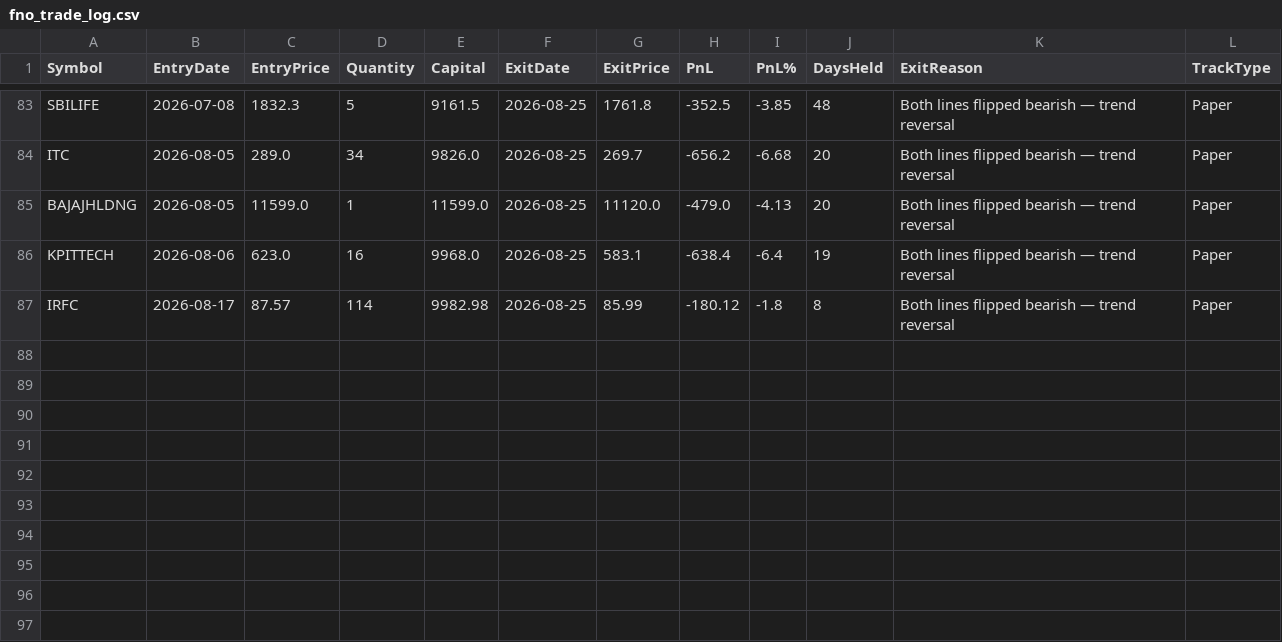
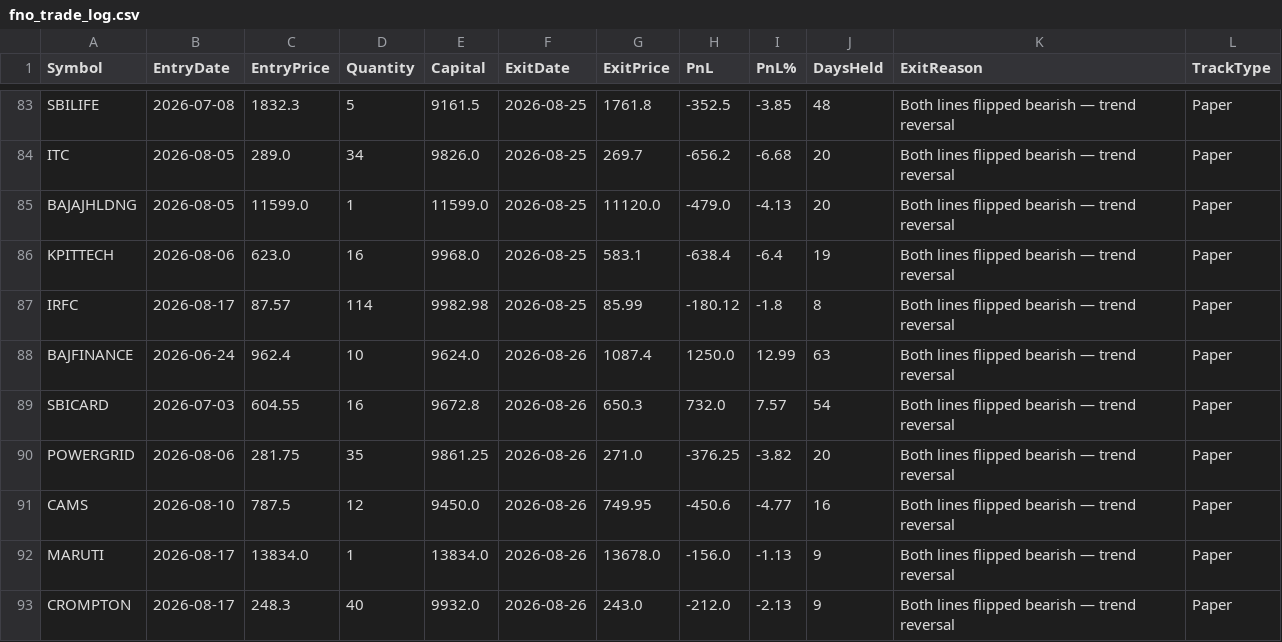
Before and after one commit to finnyrajmann/nse-fno-trend, a CSV file: data/fno_trade_log.csv, drawn as a sheet; only a part is shown, gaps mark what is left out.

Commit message:
Auto-update — 2026-08-26

```diff
--- a/data/fno_trade_log.csv
+++ b/data/fno_trade_log.csv
@@ -87 +87,7 @@ KPITTECH,2026-08-06,623.0,16,9968.0,2026-08-25,583.1,-638.4,-6.4,19,Both lines f
 IRFC,2026-08-17,87.57,114,9982.98,2026-08-25,85.99,-180.12,-1.8,8,Both lines flipped bearish — trend reversal,Paper
+BAJFINANCE,2026-06-24,962.4,10,9624.0,2026-08-26,1087.4,1250.0,12.99,63,Both lines flipped bearish — trend reversal,Paper
+SBICARD,2026-07-03,604.55,16,9672.8,2026-08-26,650.3,732.0,7.57,54,Both lines flipped bearish — trend reversal,Paper
+POWERGRID,2026-08-06,281.75,35,9861.25,2026-08-26,271.0,-376.25,-3.82,20,Both lines flipped bearish — trend reversal,Paper
+CAMS,2026-08-10,787.5,12,9450.0,2026-08-26,749.95,-450.6,-4.77,16,Both lines flipped bearish — trend reversal,Paper
+MARUTI,2026-08-17,13834.0,1,13834.0,2026-08-26,13678.0,-156.0,-1.13,9,Both lines flipped bearish — trend reversal,Paper
+CROMPTON,2026-08-17,248.3,40,9932.0,2026-08-26,243.0,-212.0,-2.13,9,Both lines flipped bearish — trend reversal,Paper
```
